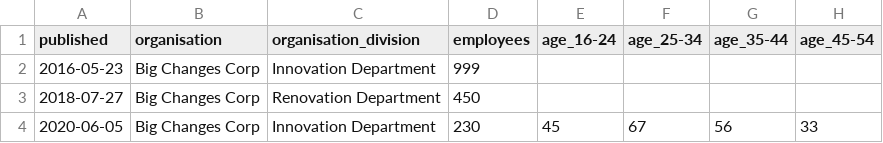
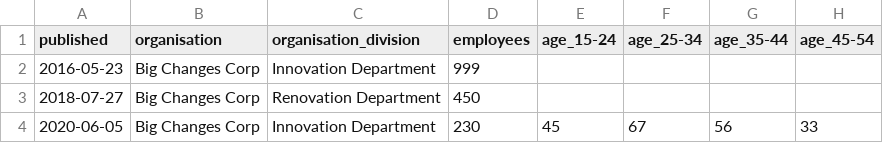
Before and after one commit to open-innovations/diversity-data, a CSV file: data/example-big-change-corp.csv, drawn as a sheet; only a part is shown; the diff names each change by its address in the sheet, - before the commit and + after, or states it on an @@ line.

Commit message:
Fix column headings

```diff
--- a/data/example-big-change-corp.csv
+++ b/data/example-big-change-corp.csv
-E1: age_16-24
+E1: age_15-24
```
Also changed, not shown: data/example-extreme-effort-llc.csv, data/example-false-future-foundation.csv, 1 other file.
